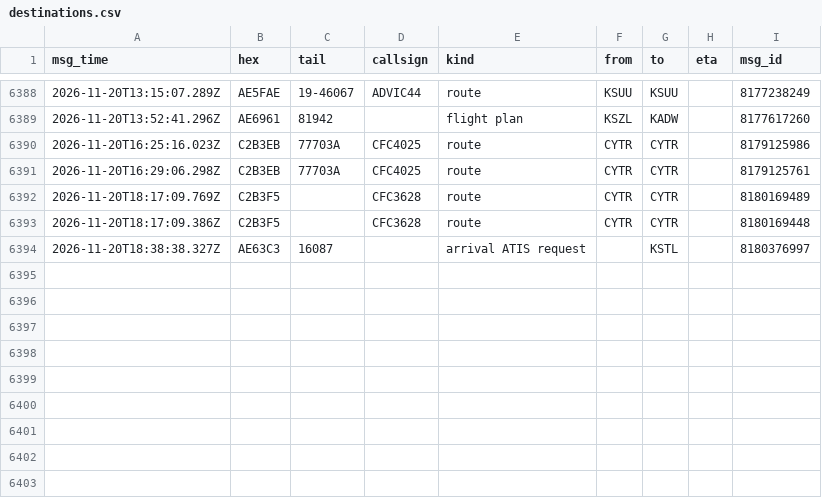
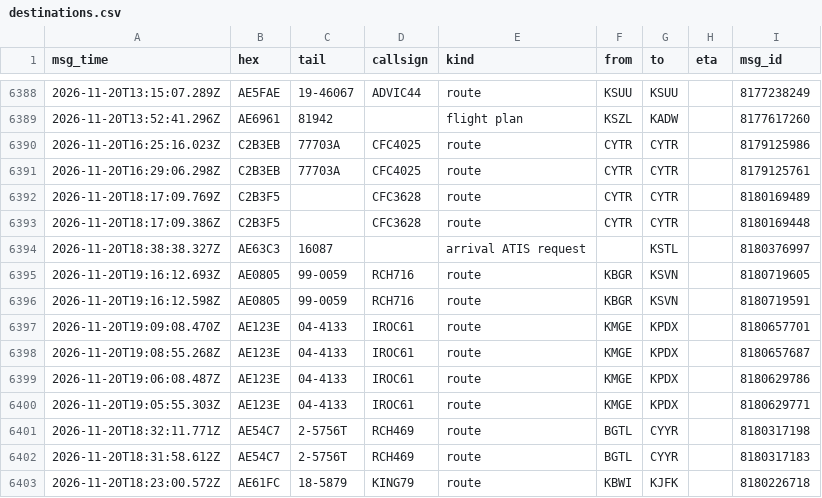
Before and after one commit to Rzalumen/gulf-routes-backtest, a CSV file: acars/destinations.csv, drawn as a sheet; only a part is shown, gaps mark what is left out.

Commit message:
ACARS archive 2026-11-20T19:19Z

```diff
--- a/acars/destinations.csv
+++ b/acars/destinations.csv
@@ -6394 +6394,10 @@ msg_time,hex,tail,callsign,kind,from,to,eta,msg_id
 2026-11-20T18:38:38.327Z,AE63C3,16087,,arrival ATIS request,,KSTL,,8180376997
+2026-11-20T19:16:12.693Z,AE0805,99-0059,RCH716,route,KBGR,KSVN,,8180719605
+2026-11-20T19:16:12.598Z,AE0805,99-0059,RCH716,route,KBGR,KSVN,,8180719591
+2026-11-20T19:09:08.470Z,AE123E,04-4133,IROC61,route,KMGE,KPDX,,8180657701
+2026-11-20T19:08:55.268Z,AE123E,04-4133,IROC61,route,KMGE,KPDX,,8180657687
+2026-11-20T19:06:08.487Z,AE123E,04-4133,IROC61,route,KMGE,KPDX,,8180629786
+2026-11-20T19:05:55.303Z,AE123E,04-4133,IROC61,route,KMGE,KPDX,,8180629771
+2026-11-20T18:32:11.771Z,AE54C7,2-5756T,RCH469,route,BGTL,CYYR,,8180317198
+2026-11-20T18:31:58.612Z,AE54C7,2-5756T,RCH469,route,BGTL,CYYR,,8180317183
+2026-11-20T18:23:00.572Z,AE61FC,18-5879,KING79,route,KBWI,KJFK,,8180226718
```
Also changed, not shown: 3 other files.
